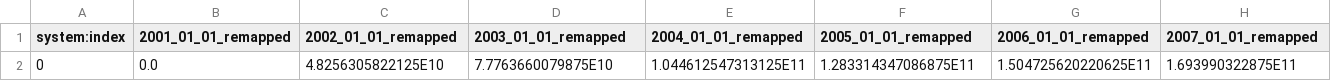
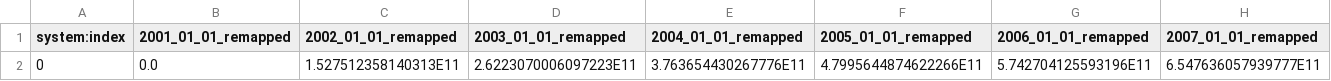
Before and after one commit to Martin-Jung/FML_ForestGain, a CSV file: extracts/stats_modis_planted.csv, drawn as a sheet; only a part is shown; removed rows and columns are numbered as before the commit, all else as after; rows hold the shown columns only; the diff names each change by its address in the sheet, - before the commit and + after, or states it on an @@ line.

Commit message:
csv extractions

```diff
--- a/extracts/stats_modis_planted.csv
+++ b/extracts/stats_modis_planted.csv
-row 2: 0 | 0.0 | 4.8256305822125E10 | 7.7763660079875E10 | 1.044612547313125E11 | 1.283314347086875E11 | 1.504725620220625E11 | 1.693990322875E11
+row 2: 0 | 0.0 | 1.527512358140313E11 | 2.6223070006097223E11 | 3.763654430267776E11 | 4.7995644874622266E11 | 5.742704125593196E11 | 6.547636057939777E11
```
Also changed, not shown: extracts/stats_esacci_natural.csv, extracts/stats_esacci_planted.csv, 16 other files.
